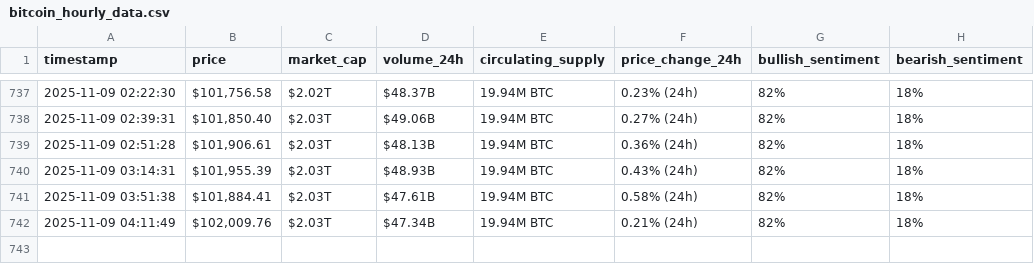
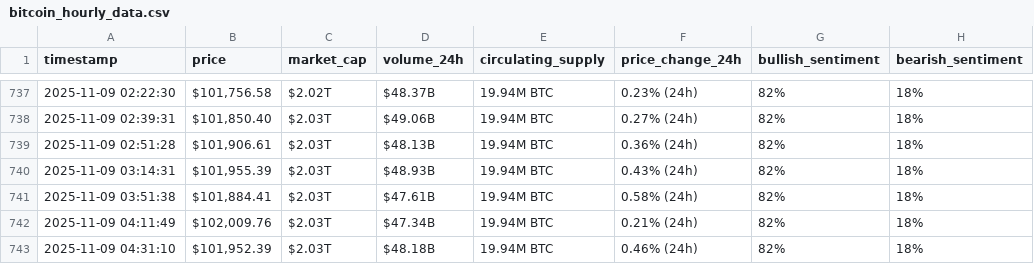
Before and after one commit to fatimataha22/webscraping-automation, a CSV file: bitcoin_hourly_data.csv, drawn as a sheet; only a part is shown, gaps mark what is left out.

```diff
--- a/bitcoin_hourly_data.csv
+++ b/bitcoin_hourly_data.csv
@@ -742 +742,2 @@ timestamp,price,market_cap,volume_24h,circulating_supply,price_change_24h,bullis
 2025-11-09 04:11:49,"$102,009.76",$2.03T,$47.34B,19.94M BTC,0.21% (24h),82%,18%
+2025-11-09 04:31:10,"$101,952.39",$2.03T,$48.18B,19.94M BTC,0.46% (24h),82%,18%
```
Also changed, not shown: optimized_bitcoin_hourly_data.csv.
